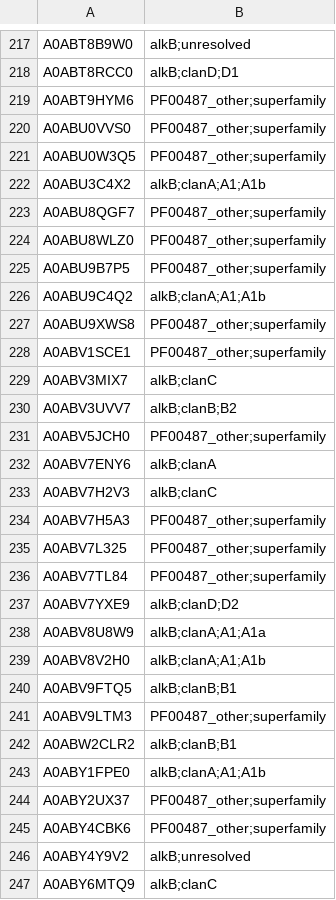
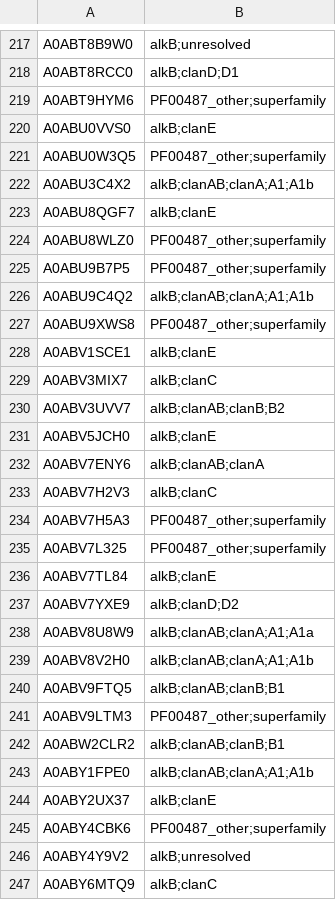
Before and after one commit to LNUc-EEMiS/reference_phylogenies, a TSV file: alkB/alkB.classification.tsv, drawn as a sheet; only a part is shown, gaps mark what is left out; the diff covers the shown part only.

```diff
--- a/alkB/alkB.classification.tsv
+++ b/alkB/alkB.classification.tsv
@@ -219,15 +219,15 @@ A0ABT8RCC0	alkB;clanD;D1
 A0ABT9HYM6	PF00487_other;superfamily
-A0ABU0VVS0	PF00487_other;superfamily
+A0ABU0VVS0	alkB;clanE
 A0ABU0W3Q5	PF00487_other;superfamily
-A0ABU3C4X2	alkB;clanA;A1;A1b
-A0ABU8QGF7	PF00487_other;superfamily
+A0ABU3C4X2	alkB;clanAB;clanA;A1;A1b
+A0ABU8QGF7	alkB;clanE
 A0ABU8WLZ0	PF00487_other;superfamily
 A0ABU9B7P5	PF00487_other;superfamily
-A0ABU9C4Q2	alkB;clanA;A1;A1b
+A0ABU9C4Q2	alkB;clanAB;clanA;A1;A1b
 A0ABU9XWS8	PF00487_other;superfamily
-A0ABV1SCE1	PF00487_other;superfamily
+A0ABV1SCE1	alkB;clanE
 A0ABV3MIX7	alkB;clanC
-A0ABV3UVV7	alkB;clanB;B2
-A0ABV5JCH0	PF00487_other;superfamily
-A0ABV7ENY6	alkB;clanA
+A0ABV3UVV7	alkB;clanAB;clanB;B2
+A0ABV5JCH0	alkB;clanE
+A0ABV7ENY6	alkB;clanAB;clanA
 A0ABV7H2V3	alkB;clanC
@@ -235,11 +235,11 @@ A0ABV7H5A3	PF00487_other;superfamily
 A0ABV7L325	PF00487_other;superfamily
-A0ABV7TL84	PF00487_other;superfamily
+A0ABV7TL84	alkB;clanE
 A0ABV7YXE9	alkB;clanD;D2
-A0ABV8U8W9	alkB;clanA;A1;A1a
-A0ABV8V2H0	alkB;clanA;A1;A1b
-A0ABV9FTQ5	alkB;clanB;B1
+A0ABV8U8W9	alkB;clanAB;clanA;A1;A1a
+A0ABV8V2H0	alkB;clanAB;clanA;A1;A1b
+A0ABV9FTQ5	alkB;clanAB;clanB;B1
 A0ABV9LTM3	PF00487_other;superfamily
-A0ABW2CLR2	alkB;clanB;B1
-A0ABY1FPE0	alkB;clanA;A1;A1b
-A0ABY2UX37	PF00487_other;superfamily
+A0ABW2CLR2	alkB;clanAB;clanB;B1
+A0ABY1FPE0	alkB;clanAB;clanA;A1;A1b
+A0ABY2UX37	alkB;clanE
 A0ABY4CBK6	PF00487_other;superfamily
```
Also changed, not shown: 172 edited cells elsewhere in this file, alkB/alkB.clades.tsv, 3 other files.
